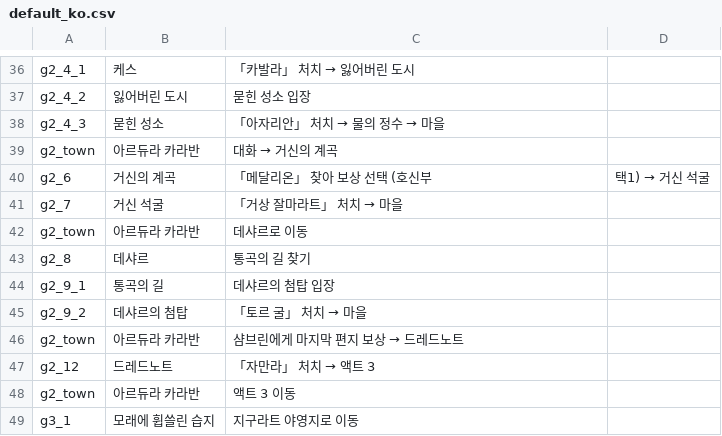
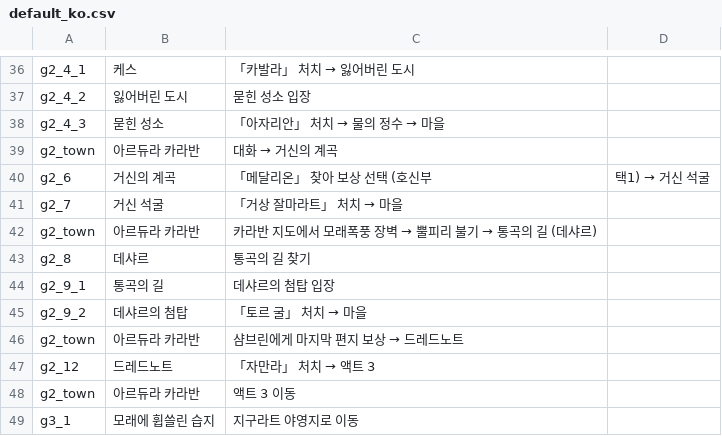
Before and after one commit to ktu0216/poe2-saegida, a CSV file: guides/default_ko.csv, drawn as a sheet; only a part is shown, gaps mark what is left out.

```diff
--- a/guides/default_ko.csv
+++ b/guides/default_ko.csv
@@ -41,3 +41,3 @@ g2_6,거신의 계곡,「메달리온」 찾아 보상 선택 (호신부, 택1)
 g2_7,거신 석굴,「거상 잘마라트」 처치 → 마을
-g2_town,아르듀라 카라반,데샤르로 이동
+g2_town,아르듀라 카라반,카라반 지도에서 모래폭풍 장벽 → 뿔피리 불기 → 통곡의 길 (데샤르)
 g2_8,데샤르,통곡의 길 찾기
```
Also changed, not shown: guides/default_en.csv, guides/speedrun_en.csv, 1 other file.
